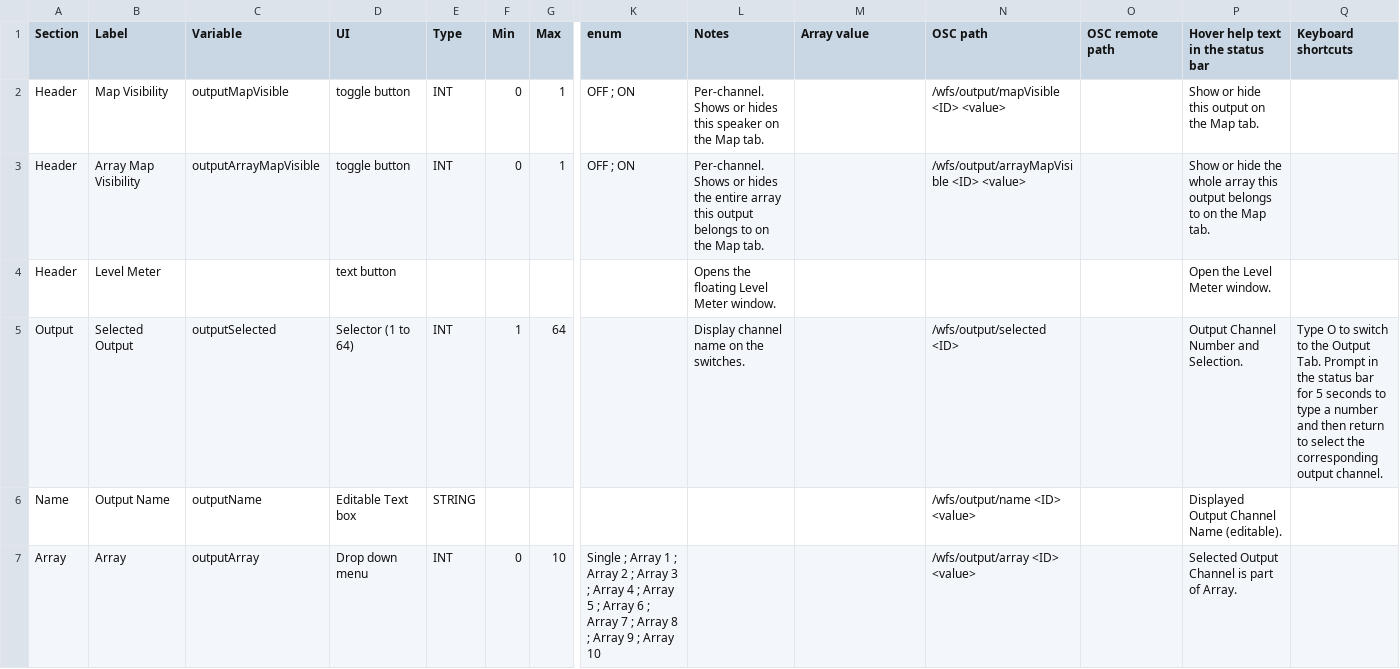
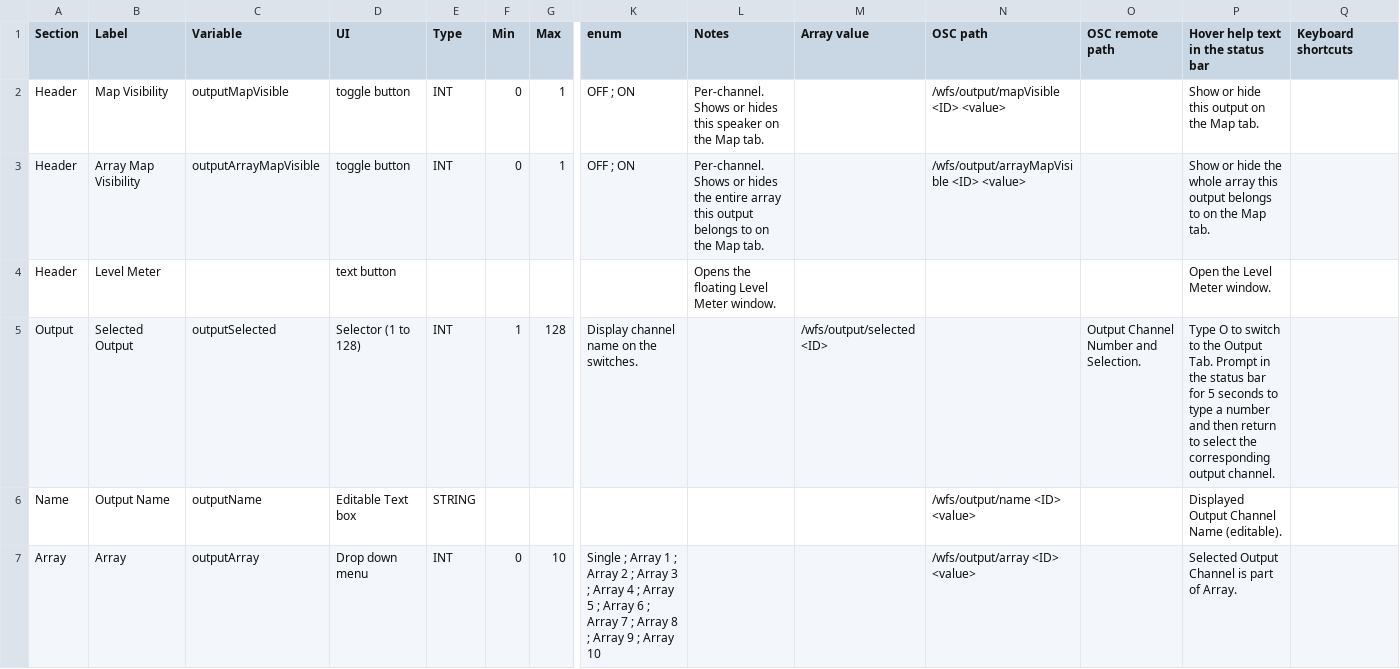
Before and after one commit to pob31/WFS-DIY, a CSV file: Documentation/WFS-UI_output.csv, drawn as a sheet; only a part is shown, gaps mark what is left out; the diff names each change by its address in the sheet, - before the commit and + after, or states it on an @@ line.

```diff
--- a/Documentation/WFS-UI_output.csv
+++ b/Documentation/WFS-UI_output.csv
-D5 (UI): Selector (1 to 64)
+D5 (UI): Selector (1 to 128)
-G5 (Max): 64
+G5 (Max): 128
-K5 (enum): (empty)
+K5 (enum): Display channel name on the switches.
-L5 (Notes): Display channel name on the switches.
+L5 (Notes): (empty)
-M5 (Array value): (empty)
+M5 (Array value): /wfs/output/selected <ID>
-N5 (OSC path): /wfs/output/selected <ID>
+N5 (OSC path): (empty)
-O5 (OSC remote path): (empty)
+O5 (OSC remote path): Output Channel Number and Selection.
-P5: Output Channel Number and Selection.
+P5: Type O to switch to the Output Tab. Prompt in the status bar for 5 seconds to type a number and then return to select the corresponding output channel.
-Q5 (Keyboard shortcuts): Type O to switch to the Output Tab. Prompt in the status bar for 5 seconds to type a number and then return to select the corresponding output channel.
+Q5 (Keyboard shortcuts): (empty)
```
Also changed, not shown: Documentation/WFS-UI_reverb.csv, 25 other files.
